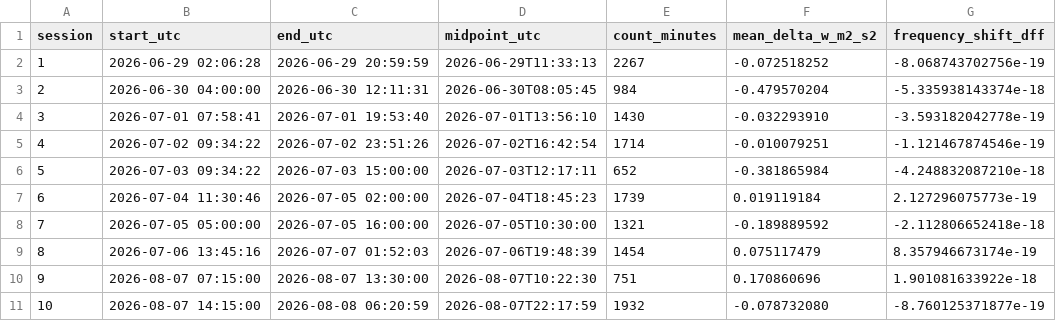
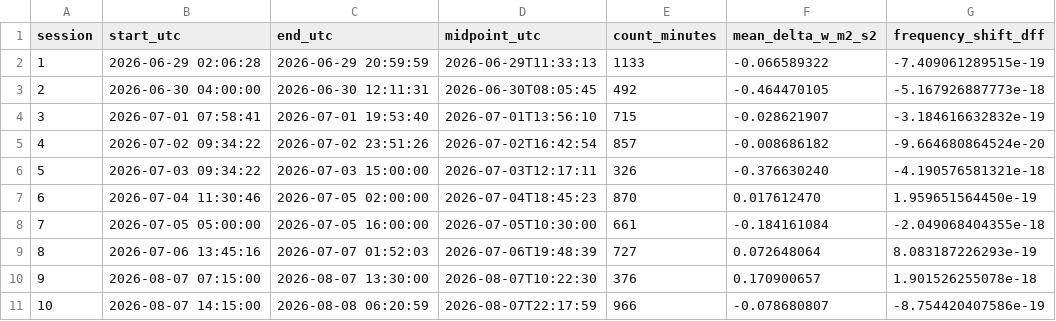
Before and after one commit to hjiang555-a11y/gravitation-whsh, a CSV file: clock/clock_tidal_shift.csv, drawn as a sheet; only a part is shown; the diff covers the shown part only.

```diff
--- a/clock/clock_tidal_shift.csv
+++ b/clock/clock_tidal_shift.csv
@@ -1,11 +1,11 @@
 session,start_utc,end_utc,midpoint_utc,count_minutes,mean_delta_w_m2_s2,frequency_shift_dff
-1,2026-06-29 02:06:28,2026-06-29 20:59:59,2026-06-29T11:33:13,2267,-0.072518252,-8.068743702756e-19
-2,2026-06-30 04:00:00,2026-06-30 12:11:31,2026-06-30T08:05:45,984,-0.479570204,-5.335938143374e-18
-3,2026-07-01 07:58:41,2026-07-01 19:53:40,2026-07-01T13:56:10,1430,-0.032293910,-3.593182042778e-19
-4,2026-07-02 09:34:22,2026-07-02 23:51:26,2026-07-02T16:42:54,1714,-0.010079251,-1.121467874546e-19
-5,2026-07-03 09:34:22,2026-07-03 15:00:00,2026-07-03T12:17:11,652,-0.381865984,-4.248832087210e-18
-6,2026-07-04 11:30:46,2026-07-05 02:00:00,2026-07-04T18:45:23,1739,0.019119184,2.127296075773e-19
-7,2026-07-05 05:00:00,2026-07-05 16:00:00,2026-07-05T10:30:00,1321,-0.189889592,-2.112806652418e-18
-8,2026-07-06 13:45:16,2026-07-07 01:52:03,2026-07-06T19:48:39,1454,0.075117479,8.357946673174e-19
-9,2026-08-07 07:15:00,2026-08-07 13:30:00,2026-08-07T10:22:30,751,0.170860696,1.901081633922e-18
-10,2026-08-07 14:15:00,2026-08-08 06:20:59,2026-08-07T22:17:59,1932,-0.078732080,-8.760125371877e-19
+1,2026-06-29 02:06:28,2026-06-29 20:59:59,2026-06-29T11:33:13,1133,-0.066589322,-7.409061289515e-19
+2,2026-06-30 04:00:00,2026-06-30 12:11:31,2026-06-30T08:05:45,492,-0.464470105,-5.167926887773e-18
+3,2026-07-01 07:58:41,2026-07-01 19:53:40,2026-07-01T13:56:10,715,-0.028621907,-3.184616632832e-19
+4,2026-07-02 09:34:22,2026-07-02 23:51:26,2026-07-02T16:42:54,857,-0.008686182,-9.664680864524e-20
+5,2026-07-03 09:34:22,2026-07-03 15:00:00,2026-07-03T12:17:11,326,-0.376630240,-4.190576581321e-18
+6,2026-07-04 11:30:46,2026-07-05 02:00:00,2026-07-04T18:45:23,870,0.017612470,1.959651564450e-19
+7,2026-07-05 05:00:00,2026-07-05 16:00:00,2026-07-05T10:30:00,661,-0.184161084,-2.049068404355e-18
+8,2026-07-06 13:45:16,2026-07-07 01:52:03,2026-07-06T19:48:39,727,0.072648064,8.083187226293e-19
+9,2026-08-07 07:15:00,2026-08-07 13:30:00,2026-08-07T10:22:30,376,0.170900657,1.901526255078e-18
+10,2026-08-07 14:15:00,2026-08-08 06:20:59,2026-08-07T22:17:59,966,-0.078680807,-8.754420407586e-19
```
Also changed, not shown: 12 edited cells elsewhere in this file, clock/segment_analysis/batch_summary.csv, 16 other files.
